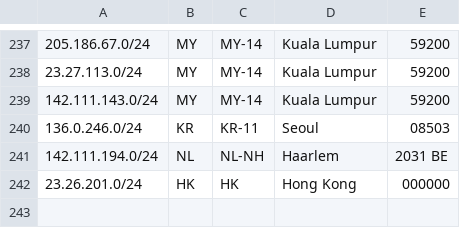
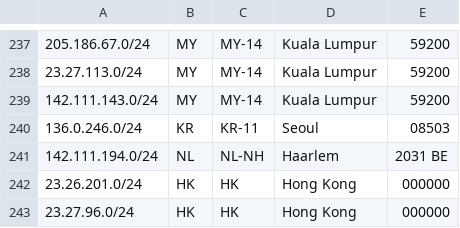
Before and after one commit to evoxt/geofeed, a CSV file: geofeed.csv, drawn as a sheet; only a part is shown, gaps mark what is left out.

Commit message:
Update geofeed.csv

```diff
--- a/geofeed.csv
+++ b/geofeed.csv
@@ -242 +242,2 @@
 23.26.201.0/24,HK,HK,Hong Kong,000000
+23.27.96.0/24,HK,HK,Hong Kong,000000
```
